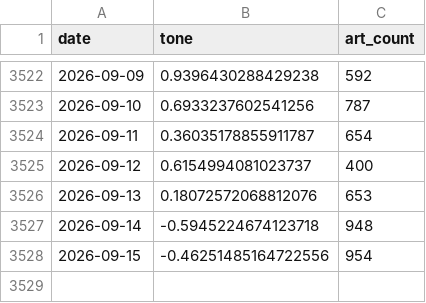
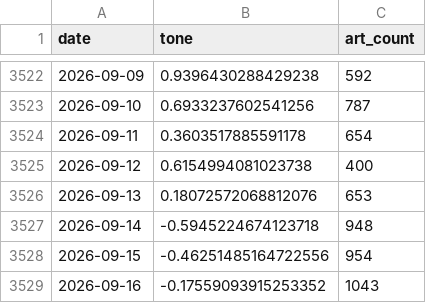
Before and after one commit to kevinrambhia11/nvda-news-quant, a CSV file: artifacts/cache/bq_nvda_tone.csv, drawn as a sheet; only a part is shown, gaps mark what is left out.

```diff
--- a/artifacts/cache/bq_nvda_tone.csv
+++ b/artifacts/cache/bq_nvda_tone.csv
@@ -3523,4 +3523,4 @@ date,tone,art_count
 2026-09-10,0.6933237602541256,787
-2026-09-11,0.36035178855911787,654
-2026-09-12,0.6154994081023737,400
+2026-09-11,0.3603517885591178,654
+2026-09-12,0.6154994081023738,400
 2026-09-13,0.18072572068812076,653
@@ -3528 +3528,2 @@ date,tone,art_count
 2026-09-15,-0.46251485164722556,954
+2026-09-16,-0.17559093915253352,1043
```
Also changed, not shown: artifacts/cache/bq_industry.csv, artifacts/cache/gdelt_competitors.csv, 6 other files.
